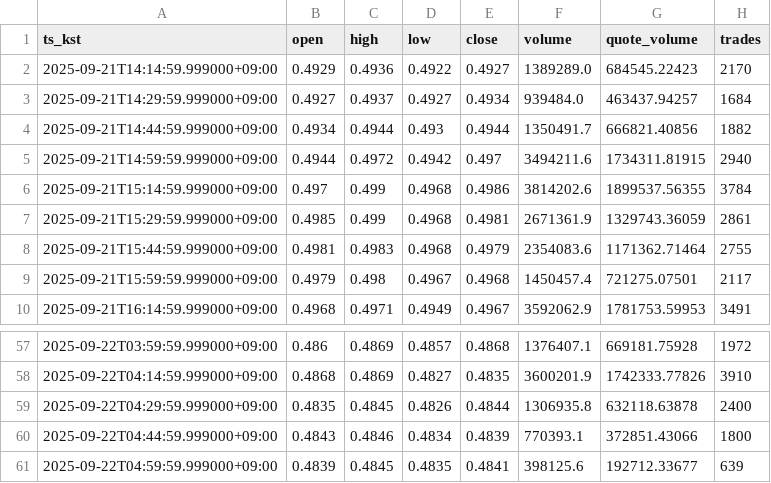
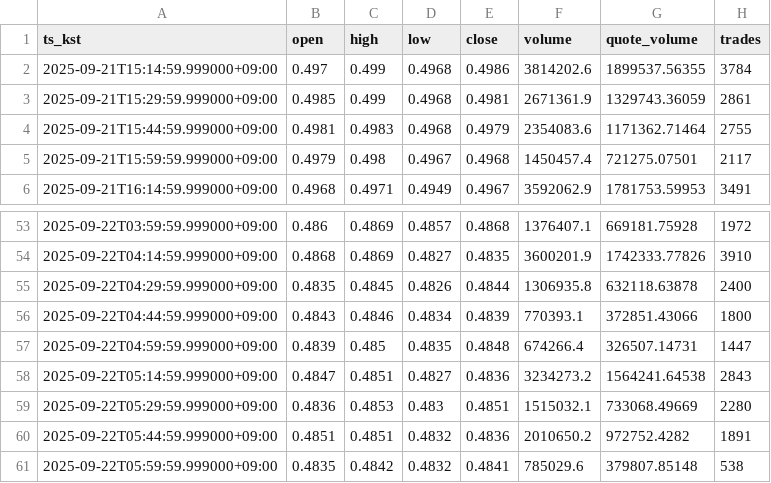
Before and after one commit to reddyKIM/crypto-collector, a CSV file: out/01_ARBUSDT_15m_60.csv, drawn as a sheet; only a part is shown, gaps mark what is left out.

```diff
--- a/out/01_ARBUSDT_15m_60.csv
+++ b/out/01_ARBUSDT_15m_60.csv
@@ -1,6 +1,2 @@
 ts_kst,open,high,low,close,volume,quote_volume,trades
-2025-09-21T14:14:59.999000+09:00,0.4929,0.4936,0.4922,0.4927,1389289.0,684545.22423,2170
-2025-09-21T14:29:59.999000+09:00,0.4927,0.4937,0.4927,0.4934,939484.0,463437.94257,1684
-2025-09-21T14:44:59.999000+09:00,0.4934,0.4944,0.493,0.4944,1350491.7,666821.40856,1882
-2025-09-21T14:59:59.999000+09:00,0.4944,0.4972,0.4942,0.497,3494211.6,1734311.81915,2940
 2025-09-21T15:14:59.999000+09:00,0.497,0.499,0.4968,0.4986,3814202.6,1899537.56355,3784
@@ -60,2 +56,6 @@ ts_kst,open,high,low,close,volume,quote_volume,trades
 2025-09-22T04:44:59.999000+09:00,0.4843,0.4846,0.4834,0.4839,770393.1,372851.43066,1800
-2025-09-22T04:59:59.999000+09:00,0.4839,0.4845,0.4835,0.4841,398125.6,192712.33677,639
+2025-09-22T04:59:59.999000+09:00,0.4839,0.485,0.4835,0.4848,674266.4,326507.14731,1447
+2025-09-22T05:14:59.999000+09:00,0.4847,0.4851,0.4827,0.4836,3234273.2,1564241.64538,2843
+2025-09-22T05:29:59.999000+09:00,0.4836,0.4853,0.483,0.4851,1515032.1,733068.49669,2280
+2025-09-22T05:44:59.999000+09:00,0.4851,0.4851,0.4832,0.4836,2010650.2,972752.4282,1891
+2025-09-22T05:59:59.999000+09:00,0.4835,0.4842,0.4832,0.4841,785029.6,379807.85148,538
```
Also changed, not shown: out/01_BTCUSDT_15m_60.csv, out/01_ETHUSDT_15m_60.csv, 3 other files.
